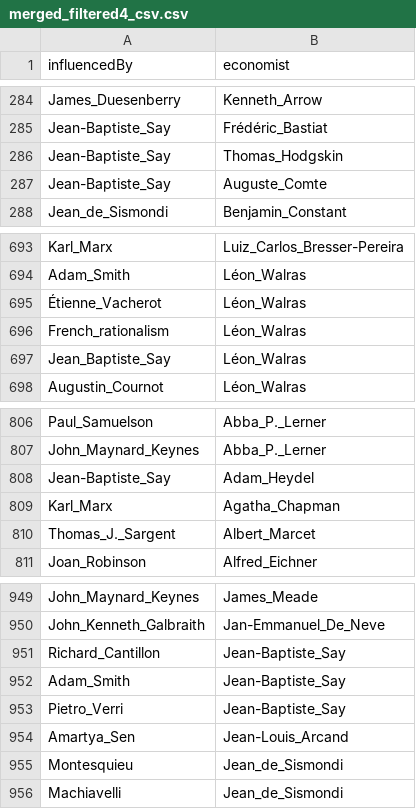
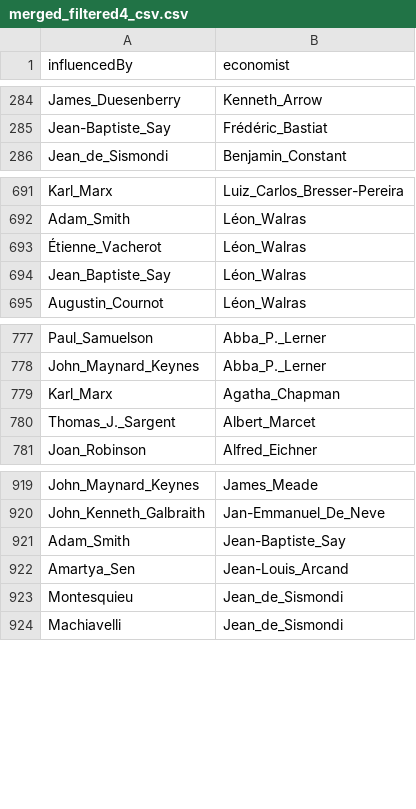
Before and after one commit to jannalulu/EconomistAcademicTree, a CSV file: merged_filtered4_csv.csv, drawn as a sheet; only a part is shown, gaps mark what is left out; the diff covers the shown part only.

```diff
--- a/merged_filtered4_csv.csv
+++ b/merged_filtered4_csv.csv
@@ -285,4 +285,2 @@ James_Duesenberry,Kenneth_Arrow
 Jean-Baptiste_Say,Frédéric_Bastiat
-Jean-Baptiste_Say,Thomas_Hodgskin
-Jean-Baptiste_Say,Auguste_Comte
 Jean_de_Sismondi,Benjamin_Constant
@@ -695,3 +693,2 @@ Adam_Smith,Léon_Walras
 Étienne_Vacherot,Léon_Walras
-French_rationalism,Léon_Walras
 Jean_Baptiste_Say,Léon_Walras
@@ -807,3 +778,2 @@ Paul_Samuelson,Abba_P._Lerner
 John_Maynard_Keynes,Abba_P._Lerner
-Jean-Baptiste_Say,Adam_Heydel
 Karl_Marx,Agatha_Chapman
@@ -950,5 +920,3 @@ John_Maynard_Keynes,James_Meade
 John_Kenneth_Galbraith,Jan-Emmanuel_De_Neve
-Richard_Cantillon,Jean-Baptiste_Say
 Adam_Smith,Jean-Baptiste_Say
-Pietro_Verri,Jean-Baptiste_Say
 Amartya_Sen,Jean-Louis_Arcand
```
Also changed, not shown: 26 removed rows elsewhere in this file, influencedby_processed.csv.
